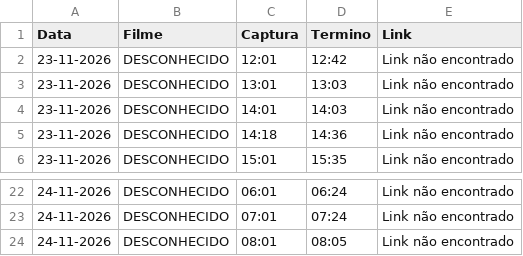
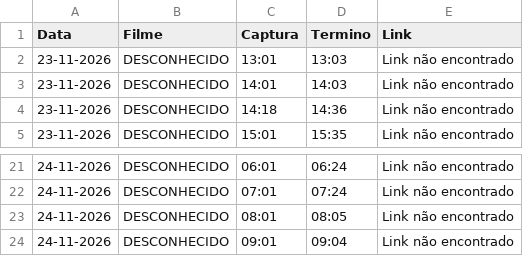
Before and after one commit to limeradio0800-stack/criterion-tracker, a CSV file: programacao.csv, drawn as a sheet; only a part is shown, gaps mark what is left out.

```diff
--- a/programacao.csv
+++ b/programacao.csv
@@ -1,3 +1,2 @@
 Data,Filme,Captura,Termino,Link
-23-11-2026,DESCONHECIDO,12:01,12:42,Link não encontrado
 23-11-2026,DESCONHECIDO,13:01,13:03,Link não encontrado
@@ -24 +23,2 @@ Data,Filme,Captura,Termino,Link
 24-11-2026,DESCONHECIDO,08:01,08:05,Link não encontrado
+24-11-2026,DESCONHECIDO,09:01,09:04,Link não encontrado
```
